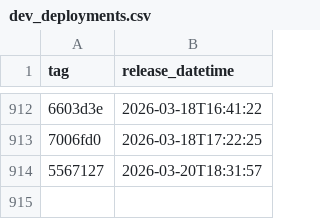
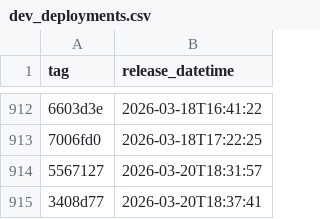
Before and after one commit to NHSDigital/eps-aws-dashboards, a CSV file: _data/dev_deployments.csv, drawn as a sheet; only a part is shown, gaps mark what is left out; the diff names each change by its address in the sheet, - before the commit and + after, or states it on an @@ line.

```diff
--- a/_data/dev_deployments.csv
+++ b/_data/dev_deployments.csv
+row 915: 3408d77 | 2026-03-20T18:37:41
```
Also changed, not shown: 1 other file.
